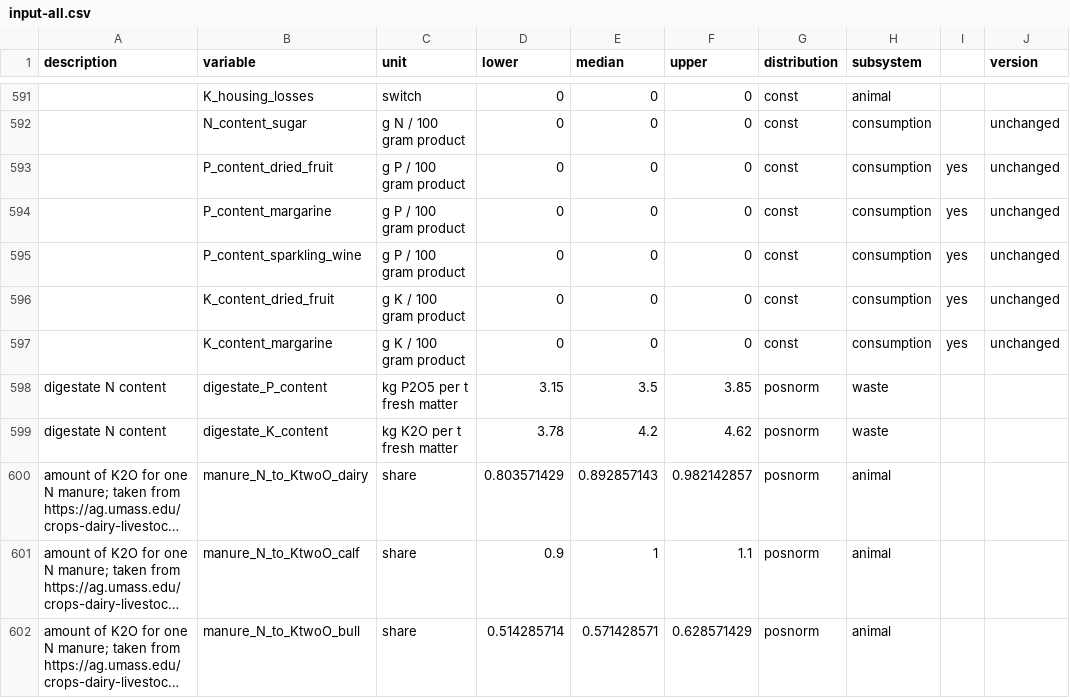
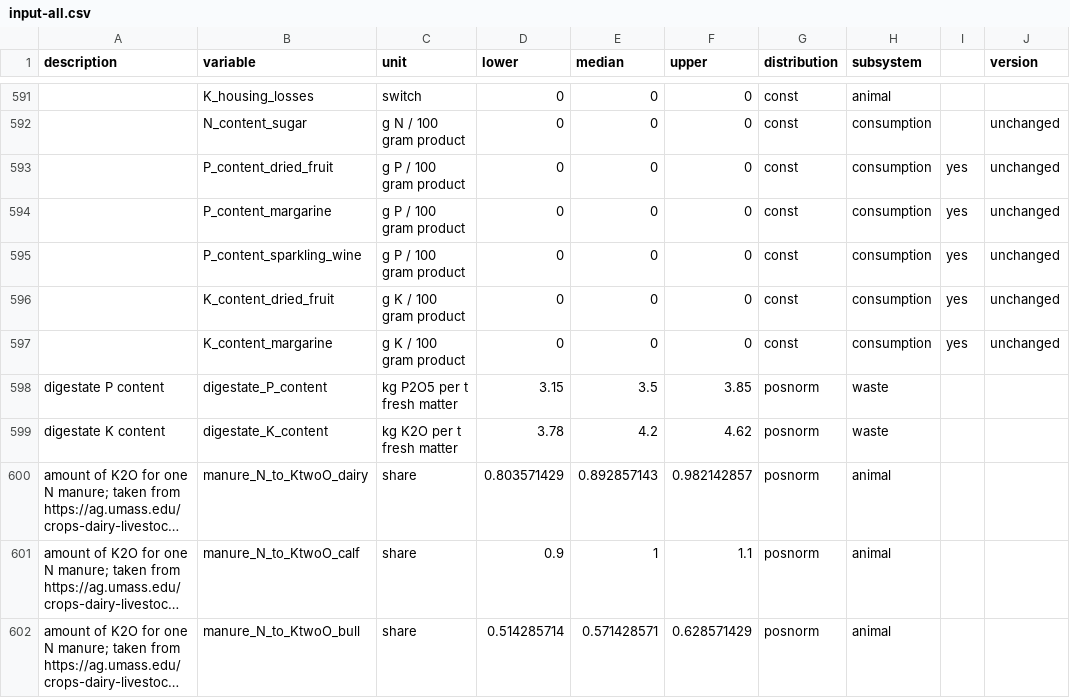
Before and after one commit to larscaspersen/DA-nutrient-flow-Kleve, a CSV file: data/input-all.csv, drawn as a sheet; only a part is shown, gaps mark what is left out; long unchanged cells end in …; the diff covers the shown part only; the diff names each change by its address in the sheet, - before the commit and + after, or states it on an @@ line.

```diff
--- a/data/input-all.csv
+++ b/data/input-all.csv
-A598 (description): digestate N content
+A598 (description): digestate P content
-A599 (description): digestate N content
+A599 (description): digestate K content
```
Also changed, not shown: 17 edited cells elsewhere in this file, 3 other files.
